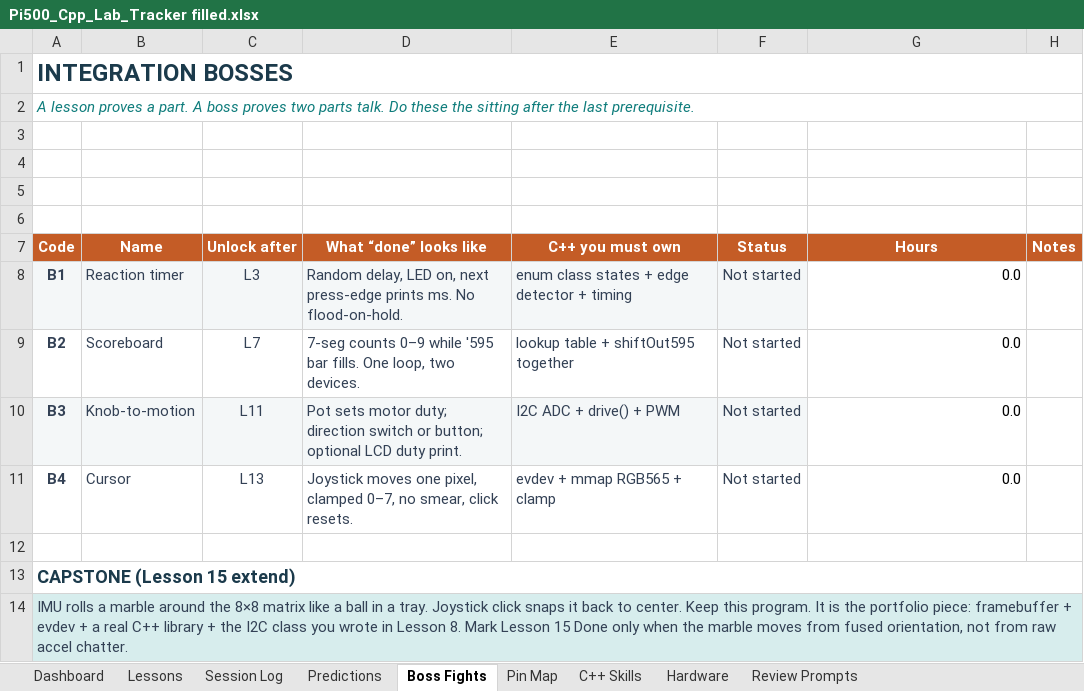
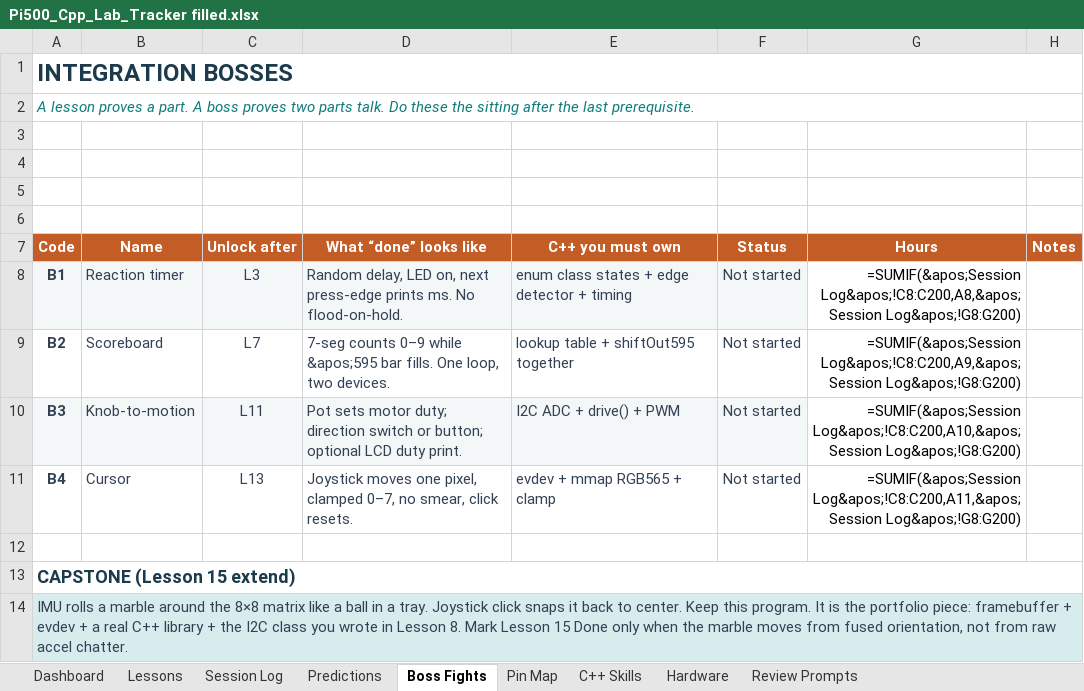
Before and after one commit to Sdlerm/CPPwiringPi, an Excel workbook: Docs/Pi500_Cpp_Lab_Tracker filled.xlsx, sheet Boss Fights, drawn as a sheet; values as stored, in another font and other column widths than the file's, no borders; formulas without a stored value are shown as written; conditional formats not drawn; the diff names each change by its address in the sheet, - before the commit and + after, or states it on an @@ line.

```diff
--- a/Docs/Pi500_Cpp_Lab_Tracker filled.xlsx (sheet Boss Fights)
+++ b/Docs/Pi500_Cpp_Lab_Tracker filled.xlsx (sheet Boss Fights)
-G8 (Hours): 0.0
+G8 (Hours): =SUMIF(&apos;Session Log&apos;!C8:C200,A8,&apos;Session Log&apos;!G8:G200)
-D9 (What “done” looks like): …0–9 while '595 bar fills.…
+D9 (What “done” looks like): …0–9 while &apos;595 bar fills.…
-G9 (Hours): 0.0
+G9 (Hours): =SUMIF(&apos;Session Log&apos;!C8:C200,A9,&apos;Session Log&apos;!G8:G200)
-G10 (Hours): 0.0
+G10 (Hours): =SUMIF(&apos;Session Log&apos;!C8:C200,A10,&apos;Session Log&apos;!G8:G200)
-G11 (Hours): 0.0
+G11 (Hours): =SUMIF(&apos;Session Log&apos;!C8:C200,A11,&apos;Session Log&apos;!G8:G200)
```
Also changed, not shown: sheet Session Log, sheet Lessons, sheet Dashboard, sheet Predictions, sheet C++ Skills, sheet Pin Map, 2 more sheets, hidden cells, charts or pictures, 2 other files.
